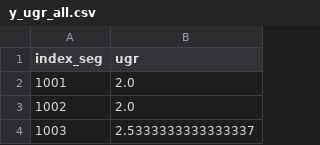
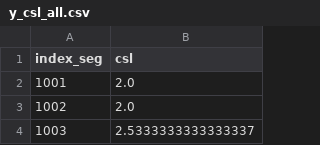
Before and after one commit to JHWu92/cysf_pred, a CSV file: data/y_csl_all.csv (was data/y_ugr_all.csv), drawn as a sheet; only a part is shown.

Commit message:
change ugr -> csl

```diff
--- a/data/y_ugr_all.csv
+++ b/data/y_csl_all.csv
@@ -1,2 +1,2 @@
-index_seg,ugr
+index_seg,csl
 1001,2.0
```
